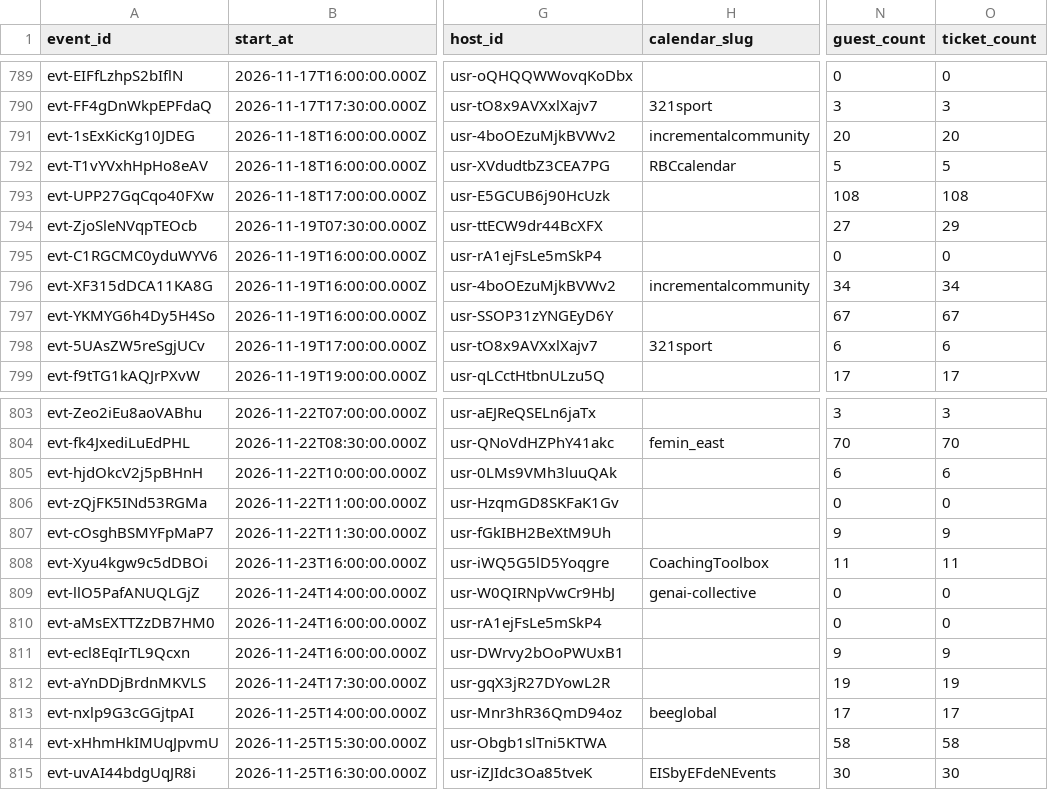
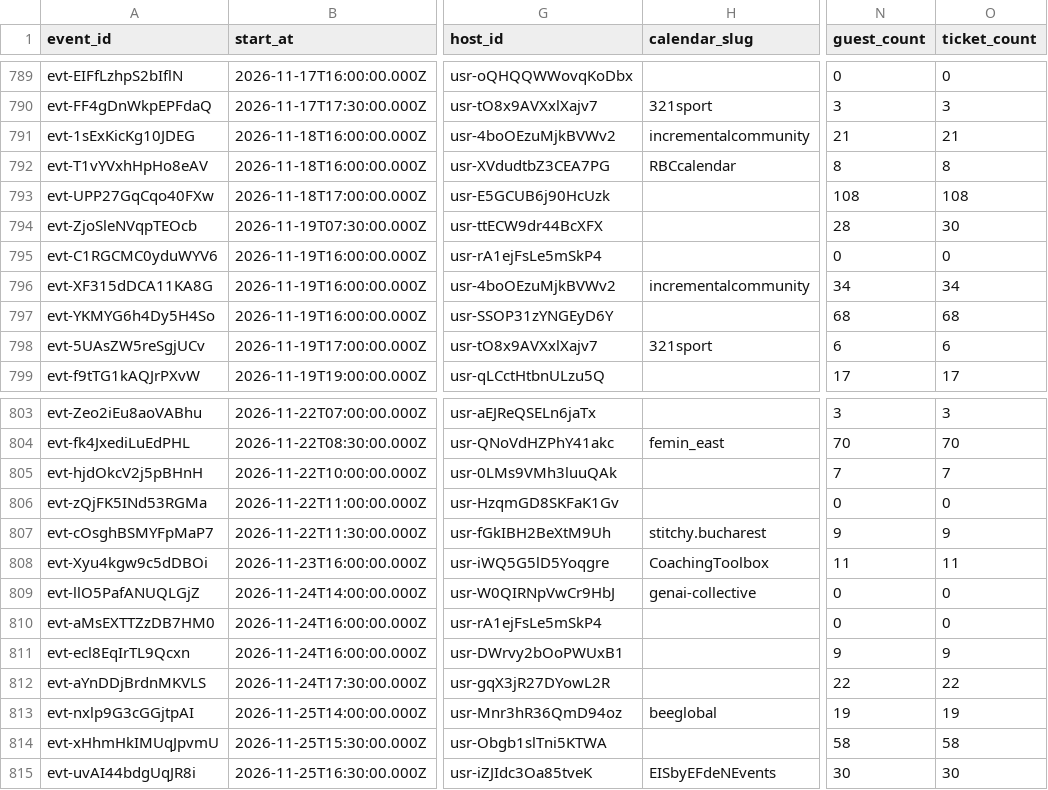
Before and after one commit to FlorinPopaCodes/bucharest-meetup-tracker, a CSV file: data/events.csv, drawn as a sheet; only a part is shown, gaps mark what is left out; the diff covers the shown part only; the diff names each change by its address in the sheet, - before the commit and + after, or states it on an @@ line.

```diff
--- a/data/events.csv
+++ b/data/events.csv
-N791 (guest_count): 20
+N791 (guest_count): 21
-O791 (ticket_count): 20
+O791 (ticket_count): 21
-N792 (guest_count): 5
+N792 (guest_count): 8
-O792 (ticket_count): 5
+O792 (ticket_count): 8
-N794 (guest_count): 27
+N794 (guest_count): 28
-O794 (ticket_count): 29
+O794 (ticket_count): 30
-N797 (guest_count): 67
+N797 (guest_count): 68
-O797 (ticket_count): 67
+O797 (ticket_count): 68
-N805 (guest_count): 6
+N805 (guest_count): 7
-O805 (ticket_count): 6
+O805 (ticket_count): 7
-H807 (calendar_slug): (empty)
+H807 (calendar_slug): stitchy.bucharest
-N812 (guest_count): 19
+N812 (guest_count): 22
-O812 (ticket_count): 19
+O812 (ticket_count): 22
-N813 (guest_count): 17
+N813 (guest_count): 19
-O813 (ticket_count): 17
+O813 (ticket_count): 19
```
Also changed, not shown: 2 added rows and 16 edited cells elsewhere in this file, 4 other files.
